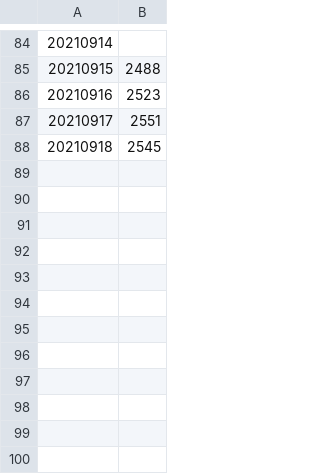
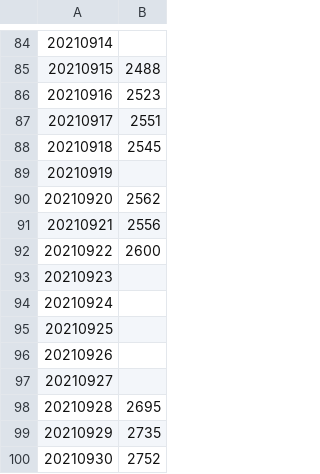
Before and after one commit to edyhsgr/catdateweight, a CSV file: catdateweight.csv, drawn as a sheet; only a part is shown, gaps mark what is left out.

Commit message:
Update catdateweight.csv

```diff
--- a/catdateweight.csv
+++ b/catdateweight.csv
@@ -88 +88,13 @@
 20210918,2545
+20210919,
+20210920,2562
+20210921,2556
+20210922,2600
+20210923,
+20210924,
+20210925,
+20210926,
+20210927,
+20210928,2695
+20210929,2735
+20210930,2752
```
